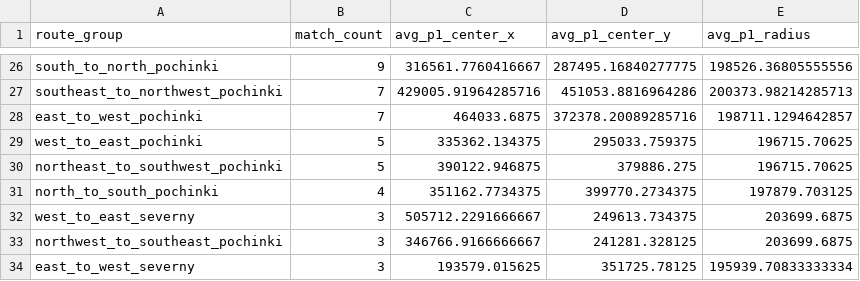
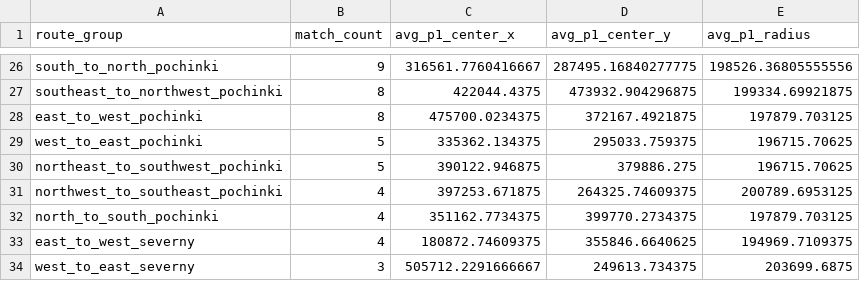
Before and after one commit to YeopSeung04/PUBG-Erangel-Circle-Predictor, a CSV file: data/processed/route_phase1_summary.csv, drawn as a sheet; only a part is shown, gaps mark what is left out; removed rows and columns are numbered as before the commit, all else as after; the diff covers the shown part only; the diff names each change by its address in the sheet, - before the commit and + after, or states it on an @@ line.

```diff
--- a/data/processed/route_phase1_summary.csv
+++ b/data/processed/route_phase1_summary.csv
-B27:B28 (match_count): 7
+B27:B28 (match_count): 8
-C27 (avg_p1_center_x): 429005.91964285716
+C27 (avg_p1_center_x): 422044.4375
-D27 (avg_p1_center_y): 451053.8816964286
+D27 (avg_p1_center_y): 473932.904296875
-E27 (avg_p1_radius): 200373.98214285713
+E27 (avg_p1_radius): 199334.69921875
-C28 (avg_p1_center_x): 464033.6875
+C28 (avg_p1_center_x): 475700.0234375
-D28 (avg_p1_center_y): 372378.20089285716
+D28 (avg_p1_center_y): 372167.4921875
-E28 (avg_p1_radius): 198711.1294642857
+E28 (avg_p1_radius): 197879.703125
+row 31: northwest_to_southeast_pochinki | 4 | 397253.671875 | 264325.74609375 | 200789.6953125
+row 33: east_to_west_severny | 4 | 180872.74609375 | 355846.6640625 | 194969.7109375
-row 33: northwest_to_southeast_pochinki | 3 | 346766.9166666667 | 241281.328125 | 203699.6875
-row 34: east_to_west_severny | 3 | 193579.015625 | 351725.78125 | 195939.70833333334
```
Also changed, not shown: 1 added row, 1 removed row and 92 edited cells elsewhere in this file, 5 other files.
